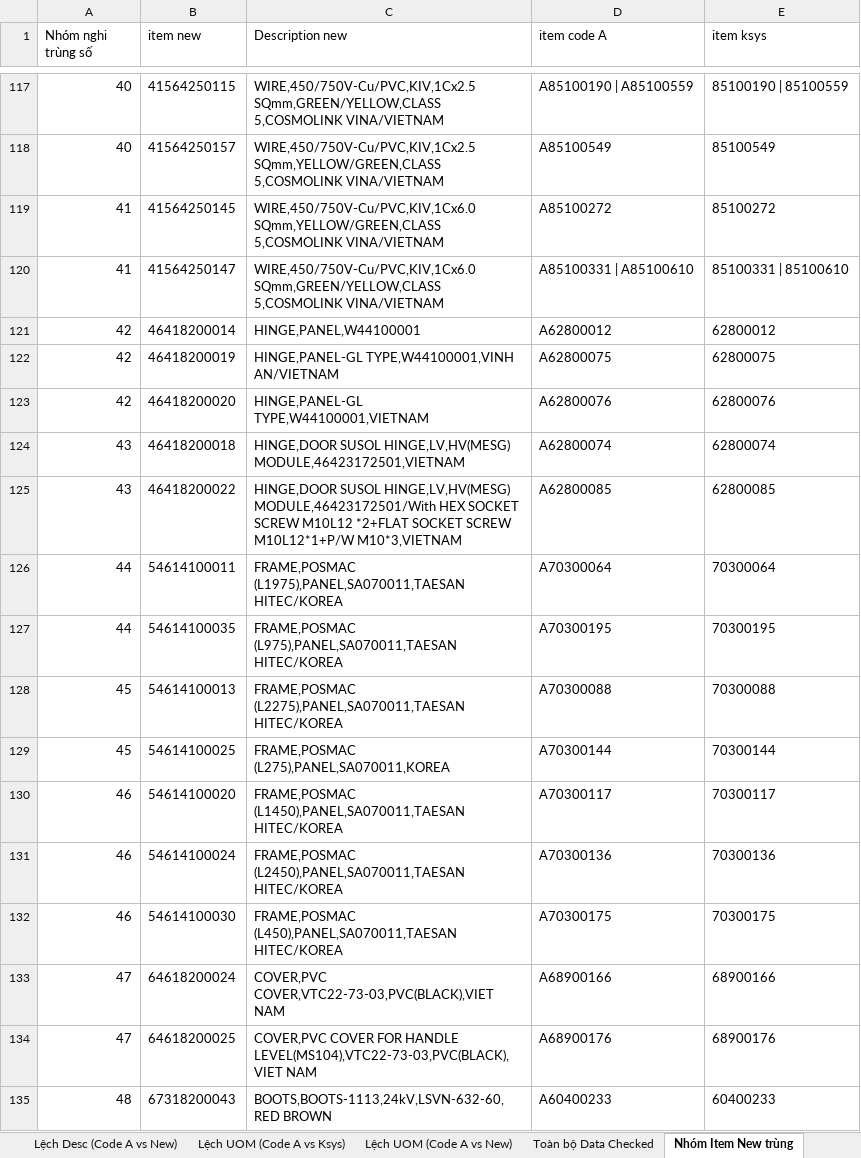
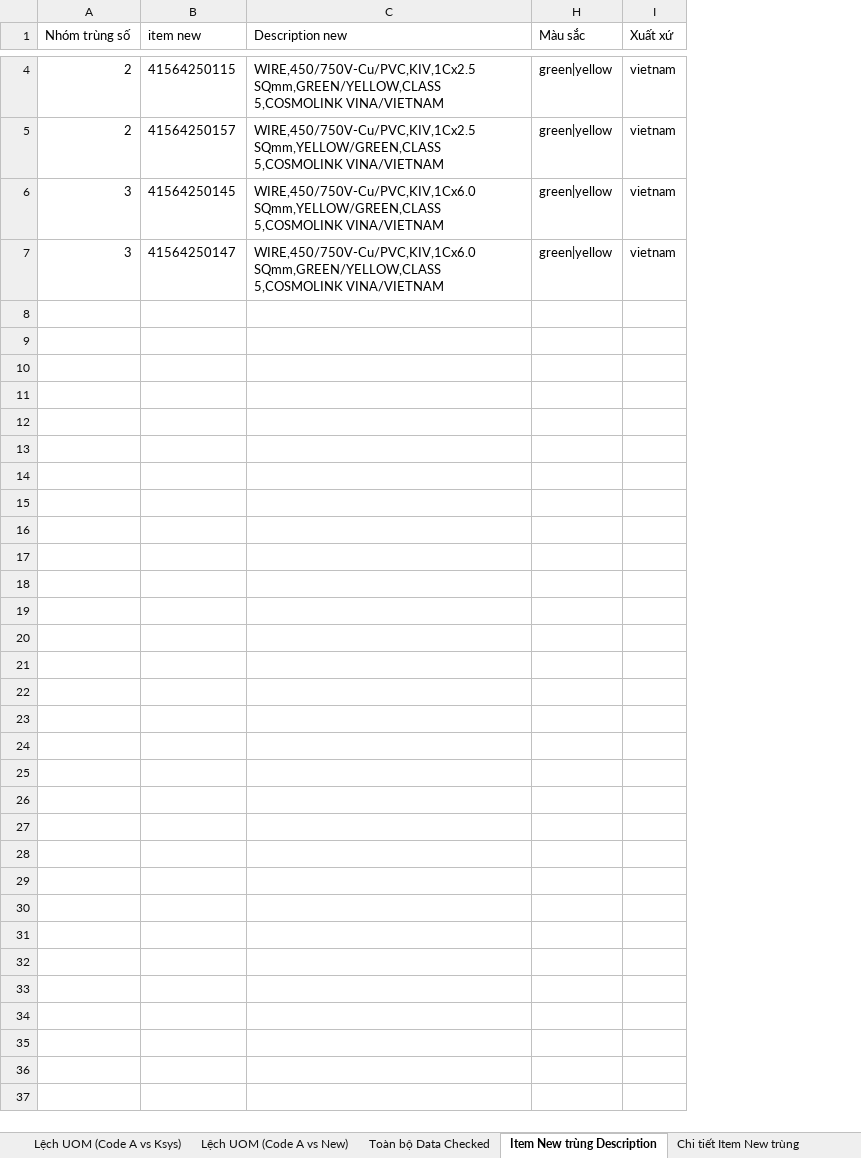
Before and after one commit to DongHoa1905/Preprocessing_Data_BOMs, an Excel workbook: Check uom & description.xlsx, sheet Item New trùng Description, drawn as a sheet; only a part is shown, gaps mark what is left out; values as stored, in another font and other column widths than the file's, no borders; removed rows and columns are numbered as before the commit, all else as after; the diff covers the shown part only; the diff names each change by its address in the sheet, - before the commit and + after, or states it on an @@ line.

```diff
--- a/Check uom & description.xlsx (sheet Item New trùng Description)
+++ b/Check uom & description.xlsx (sheet Item New trùng Description)
-sheet tab: Nhóm Item New trùng
+sheet tab: Item New trùng Description
@@ column D (item code A) hidden, rows 117-120: A85100190 | A85100559 | A85100549 | A85100272 | A85100331 | A85100610 @@
@@ column E (item ksys) hidden, rows 117-120: 85100190 | 85100559 | 85100549 | 85100272 | 85100331 | 85100610 @@
+column H (Màu sắc), rows 4-7: all green|yellow
+column I (Xuất xứ), rows 4-7: all vietnam
-A1: Nhóm nghi trùng số
+A1: Nhóm trùng số
-A4:A5 (Nhóm trùng số): 40
+A4:A5 (Nhóm trùng số): 2
-A6:A7 (Nhóm trùng số): 41
+A6:A7 (Nhóm trùng số): 3
-row 121: 42 | 46418200014 | HINGE,PANEL,W44100001 | A62800012 | 62800012
-row 122: 42 | 46418200019 | HINGE,PANEL-GL TYPE,W44100001,VINH AN/VIETNAM | A62800075 | 62800075
-row 123: 42 | 46418200020 | HINGE,PANEL-GL TYPE,W44100001,VIETNAM | A62800076 | 62800076
-row 124: 43 | 46418200018 | HINGE,DOOR SUSOL HINGE,LV,HV(MESG) MODULE,46423172501,VIETNAM | A62800074 | 62800074
-row 125: 43 | 46418200022 | HINGE,DOOR SUSOL HINGE,LV,HV(MESG) MODULE,46423172501/With HEX SOCKET SCREW M10L12 *2+FLAT SOCKET SCREW M10L12*1+P/W M10*3,VIETNAM | A62800085 | 62800085
-row 126: 44 | 54614100011 | FRAME,POSMAC (L1975),PANEL,SA070011,TAESAN HITEC/KOREA | A70300064 | 70300064
-row 127: 44 | 54614100035 | FRAME,POSMAC (L975),PANEL,SA070011,TAESAN HITEC/KOREA | A70300195 | 70300195
-row 128: 45 | 54614100013 | FRAME,POSMAC (L2275),PANEL,SA070011,TAESAN HITEC/KOREA | A70300088 | 70300088
-row 129: 45 | 54614100025 | FRAME,POSMAC (L275),PANEL,SA070011,KOREA | A70300144 | 70300144
-row 130: 46 | 54614100020 | FRAME,POSMAC (L1450),PANEL,SA070011,TAESAN HITEC/KOREA | A70300117 | 70300117
-row 131: 46 | 54614100024 | FRAME,POSMAC (L2450),PANEL,SA070011,TAESAN HITEC/KOREA | A70300136 | 70300136
-row 132: 46 | 54614100030 | FRAME,POSMAC (L450),PANEL,SA070011,TAESAN HITEC/KOREA | A70300175 | 70300175
-row 133: 47 | 64618200024 | COVER,PVC COVER,VTC22-73-03,PVC(BLACK),VIET NAM | A68900166 | 68900166
-row 134: 47 | 64618200025 | COVER,PVC COVER FOR HANDLE LEVEL(MS104),VTC22-73-03,PVC(BLACK),VIET NAM | A68900176 | 68900176
-row 135: 48 | 67318200043 | BOOTS,BOOTS-1113,24kV,LSVN-632-60,RED BROWN | A60400233 | 60400233
```
Also changed, not shown: 133 removed rows and 2 edited cells elsewhere in this sheet, sheet Item New nhiều Code A, sheet Chi tiết Item New trùng, sheet Toàn bộ Data Checked, sheet Lệch Desc (Code A vs New), other sheet tabs, hidden cells, 1 other file.
